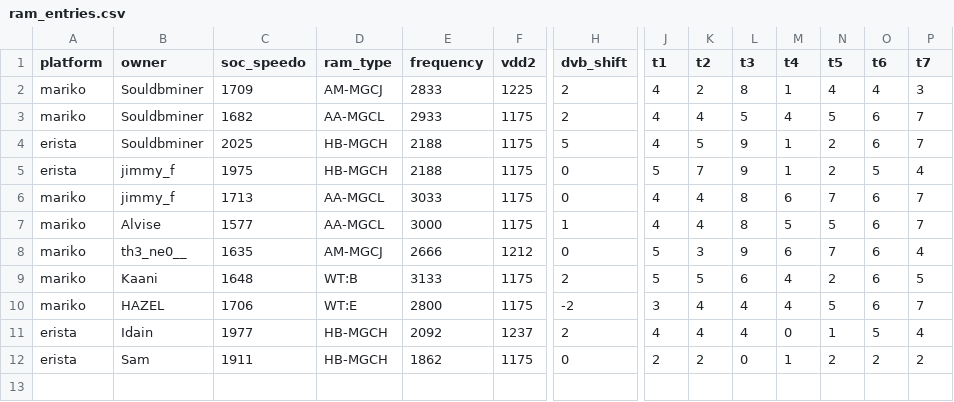
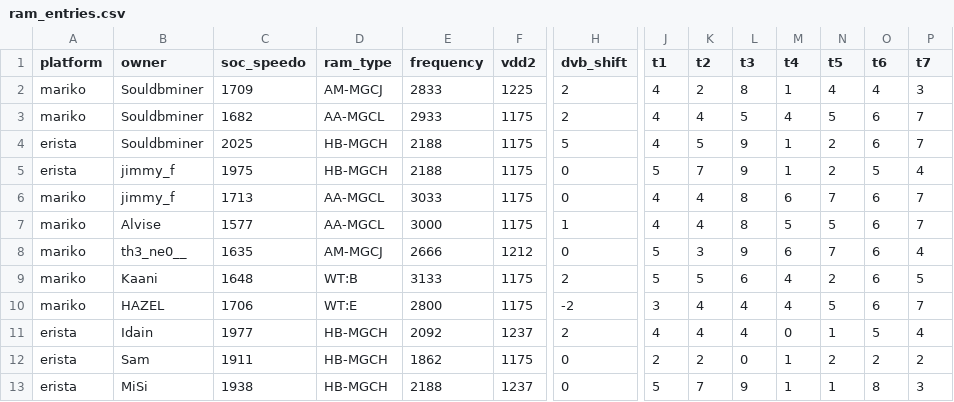
Before and after one commit to Horizon-OC/speedodb, a CSV file: data/ram_entries.csv, drawn as a sheet; only a part is shown, gaps mark what is left out; rows hold the shown columns only; the diff names each change by its address in the sheet, - before the commit and + after, or states it on an @@ line.

```diff
--- a/data/ram_entries.csv
+++ b/data/ram_entries.csv
+row 13: erista | MiSi | 1938 | HB-MGCH | 2188 | 1237 | 0 | 5 | 7 | 9 | 1 | 1 | 8 | 3
```
Also changed, not shown: 1 other file.
